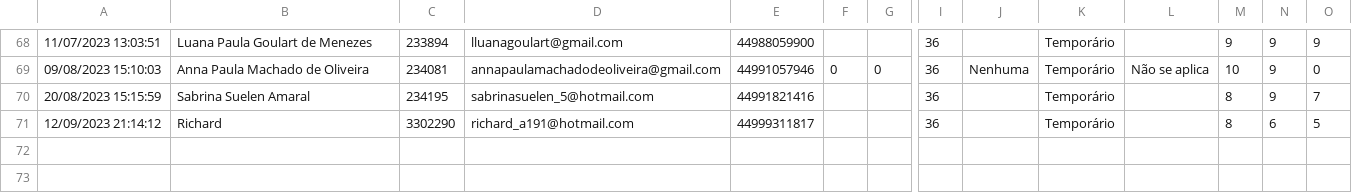
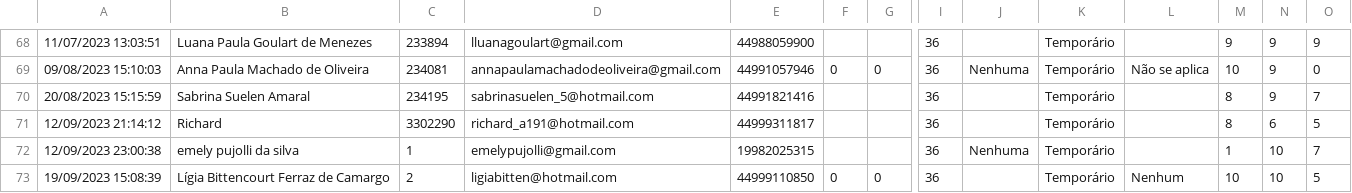
Before and after one commit to fsobral/alforria, a TSV file: dados/preferencias.tsv, drawn as a sheet; only a part is shown, gaps mark what is left out; rows hold the shown columns only; the diff names each change by its address in the sheet, - before the commit and + after, or states it on an @@ line.

Commit message:
Adiciona Ligia e Emely.

```diff
--- a/dados/preferencias.tsv
+++ b/dados/preferencias.tsv
+row 72: 12/09/2023 23:00:38 | emely pujolli da silva | 1 | emelypujolli@gmail.com | 19982025315 |  |  | 36 | Nenhuma | Temporário |  | 1 | 10 | 7
+row 73: 19/09/2023 15:08:39 | Lígia Bittencourt Ferraz de Camargo | 2 | ligiabitten@hotmail.com | 44999110850 | 0 | 0 | 36 |  | Temporário | Nenhum | 10 | 10 | 5
```
